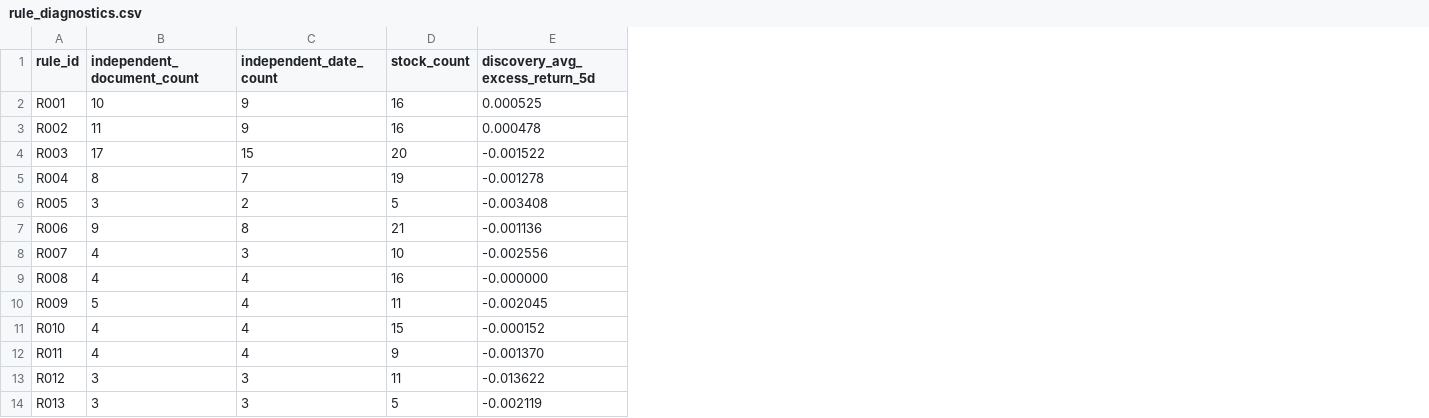
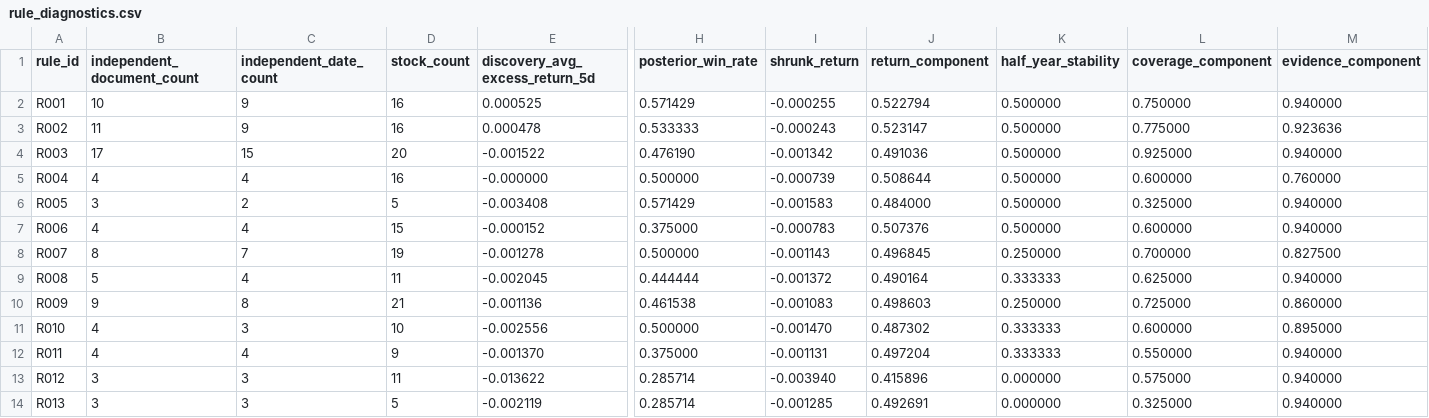
Before and after one commit to chiiiiiiing/Gonghangbei, a CSV file: data/sample/rule_diagnostics.csv, drawn as a sheet; only a part is shown, gaps mark what is left out; the diff covers the shown part only; the diff names each change by its address in the sheet, - before the commit and + after, or states it on an @@ line.

```diff
--- a/data/sample/rule_diagnostics.csv
+++ b/data/sample/rule_diagnostics.csv
+column H (posterior_win_rate), rows 2-14: 0.571429 | 0.533333 | 0.476190 | 0.500000 | 0.571429 | 0.375000 | 0.500000 | 0.444444 | 0.461538 | 0.500000 | 0.375000 | 0.285714 | 0.285714
+column I (shrunk_return), rows 2-14: -0.000255 | -0.000243 | -0.001342 | -0.000739 | -0.001583 | -0.000783 | -0.001143 | -0.001372 | -0.001083 | -0.001470 | -0.001131 | -0.003940 | -0.001285
+column J (return_component), rows 2-14: 0.522794 | 0.523147 | 0.491036 | 0.508644 | 0.484000 | 0.507376 | 0.496845 | 0.490164 | 0.498603 | 0.487302 | 0.497204 | 0.415896 | 0.492691
+column K (half_year_stability), rows 2-14: 0.500000 | 0.500000 | 0.500000 | 0.500000 | 0.500000 | 0.500000 | 0.250000 | 0.333333 | 0.250000 | 0.333333 | 0.333333 | 0.000000 | 0.000000
+column L (coverage_component), rows 2-14: 0.750000 | 0.775000 | 0.925000 | 0.600000 | 0.325000 | 0.600000 | 0.700000 | 0.625000 | 0.725000 | 0.600000 | 0.550000 | 0.575000 | 0.325000
+column M (evidence_component), rows 2-14: 0.940000 | 0.923636 | 0.940000 | 0.760000 | 0.940000 | 0.940000 | 0.827500 | 0.940000 | 0.860000 | 0.895000 | 0.940000 | 0.940000 | 0.940000
-B5 (independent_document_count): 8
+B5 (independent_document_count): 4
-C5 (independent_date_count): 7
+C5 (independent_date_count): 4
-D5 (stock_count): 19
+D5 (stock_count): 16
-E5 (discovery_avg_excess_return_5d): -0.001278
+E5 (discovery_avg_excess_return_5d): -0.000000
-B7 (independent_document_count): 9
+B7 (independent_document_count): 4
-C7 (independent_date_count): 8
+C7 (independent_date_count): 4
-D7 (stock_count): 21
+D7 (stock_count): 15
-E7 (discovery_avg_excess_return_5d): -0.001136
+E7 (discovery_avg_excess_return_5d): -0.000152
-B8 (independent_document_count): 4
+B8 (independent_document_count): 8
-C8 (independent_date_count): 3
+C8 (independent_date_count): 7
-D8 (stock_count): 10
+D8 (stock_count): 19
-E8 (discovery_avg_excess_return_5d): -0.002556
+E8 (discovery_avg_excess_return_5d): -0.001278
-B9 (independent_document_count): 4
+B9 (independent_document_count): 5
-D9 (stock_count): 16
+D9 (stock_count): 11
-E9 (discovery_avg_excess_return_5d): -0.000000
+E9 (discovery_avg_excess_return_5d): -0.002045
-B10 (independent_document_count): 5
+B10 (independent_document_count): 9
-C10 (independent_date_count): 4
+C10 (independent_date_count): 8
-D10 (stock_count): 11
+D10 (stock_count): 21
-E10 (discovery_avg_excess_return_5d): -0.002045
+E10 (discovery_avg_excess_return_5d): -0.001136
-C11 (independent_date_count): 4
+C11 (independent_date_count): 3
-D11 (stock_count): 15
+D11 (stock_count): 10
-E11 (discovery_avg_excess_return_5d): -0.000152
+E11 (discovery_avg_excess_return_5d): -0.002556
```
Also changed, not shown: 1 added column and 8 edited cells elsewhere in this file, data/sample/events.csv, data/sample/factor_snapshot.csv, 34 other files.
